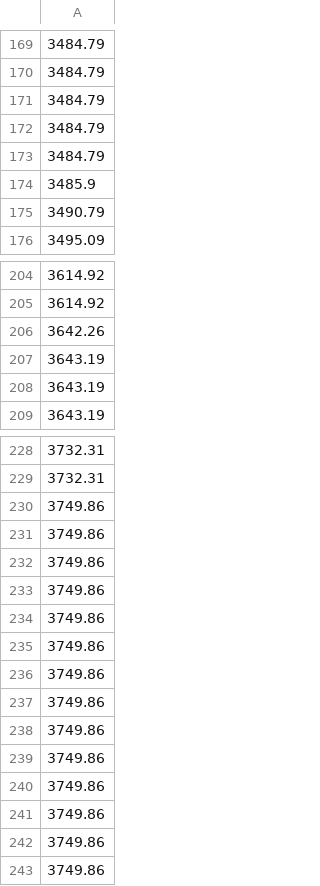
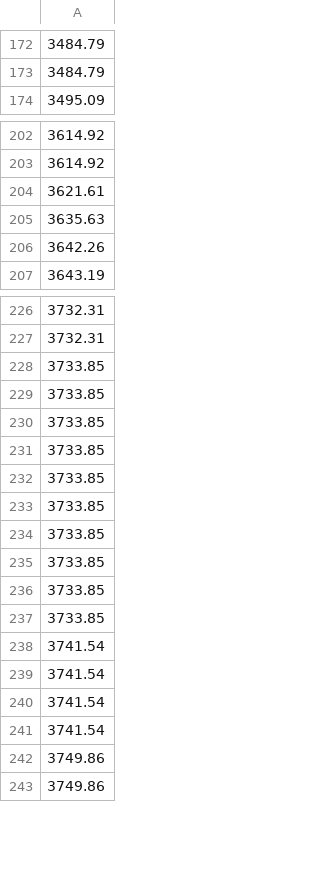
Before and after one commit to potacho/datamad0119, a CSV file: module-1/web-project/your-code/output/crypto_local.csv, drawn as a sheet; only a part is shown, gaps mark what is left out; removed rows and columns are numbered as before the commit, all else as after; the diff covers the shown part only; the diff names each change by its address in the sheet, - before the commit and + after, or states it on an @@ line.

```diff
--- a/module-1/web-project/your-code/output/crypto_local.csv
+++ b/module-1/web-project/your-code/output/crypto_local.csv
-row 171: 3484.79
-row 172: 3484.79
-row 173: 3484.79
-row 174: 3485.9
-row 175: 3490.79
+row 204: 3621.61
+row 205: 3635.63
-row 207: 3643.19
-row 208: 3643.19
-A228:A237: 3749.86
+A228:A237: 3733.85
-A238:A239: 3749.86
+A238:A239: 3741.54
+row 240: 3741.54
+row 241: 3741.54
```
Also changed, not shown: 21 added rows, 18 removed rows and 10 edited cells elsewhere in this file, module-1/web-project/your-code/output/crypto_ex.csv, 1 other file.
